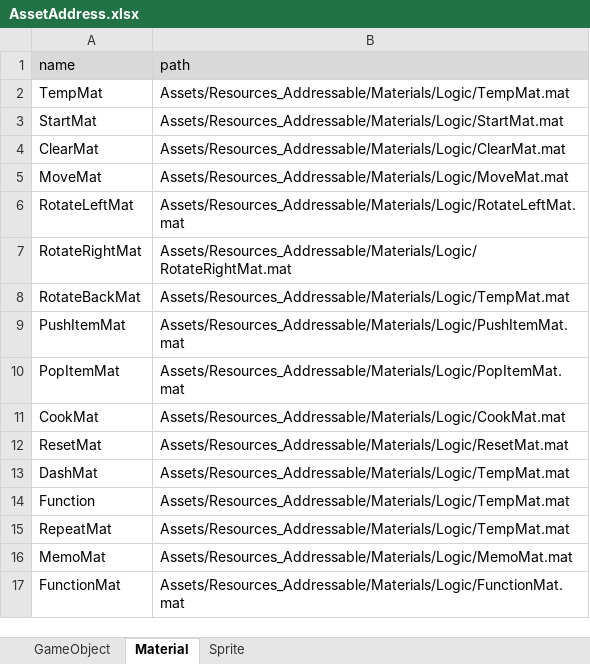
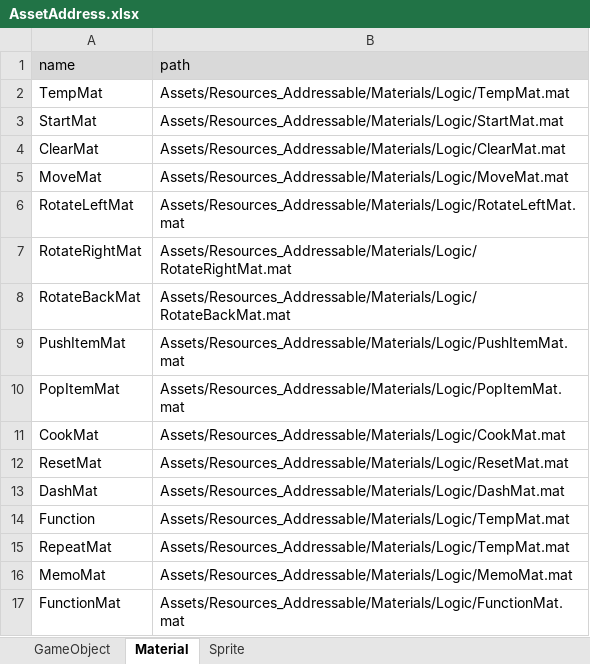
Before and after one commit to Ludning/ProjectVCG, an Excel workbook: Assets/Resources/Xlsx/AssetAddress.xlsx, sheet Material, drawn as a sheet; values as stored, in another font and other column widths than the file's, no borders; the diff names each change by its address in the sheet, - before the commit and + after, or states it on an @@ line.

```diff
--- a/Assets/Resources/Xlsx/AssetAddress.xlsx (sheet Material)
+++ b/Assets/Resources/Xlsx/AssetAddress.xlsx (sheet Material)
-B8 (path): Assets/Resources_Addressable/Materials/Logic/TempMat.mat
+B8 (path): Assets/Resources_Addressable/Materials/Logic/RotateBackMat.mat
-B13 (path): Assets/Resources_Addressable/Materials/Logic/TempMat.mat
+B13 (path): Assets/Resources_Addressable/Materials/Logic/DashMat.mat
```
Also changed, not shown: Assets/Resources/Xlsx/GameData.xlsx, 18 other files.
